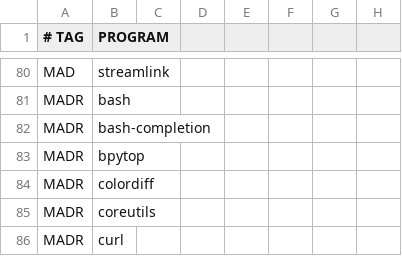
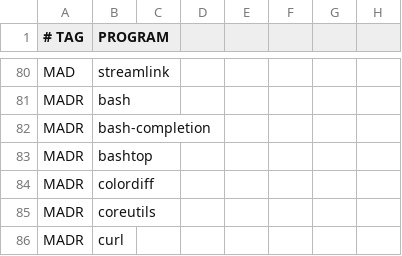
Before and after one commit to astsu777/bootstrap, a CSV file: apps.csv, drawn as a sheet; only a part is shown, gaps mark what is left out.

Commit message:
Replace 'bpytop' with 'bashtop'

```diff
--- a/apps.csv
+++ b/apps.csv
@@ -82,3 +82,3 @@ MADR,bash
 MADR,bash-completion
-MADR,bpytop
+MADR,bashtop
 MADR,colordiff
```
